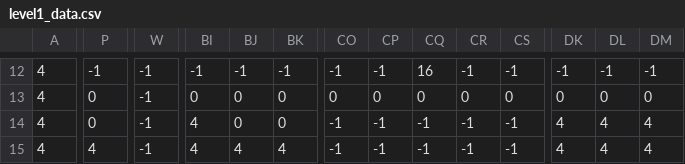
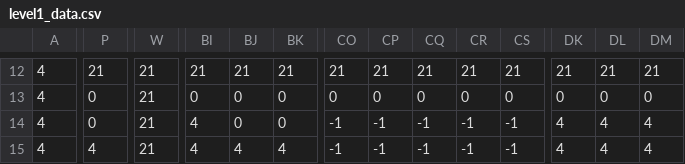
Before and after one commit to tam1mBD/project1, a CSV file: level1_data.csv, drawn as a sheet; only a part is shown, gaps mark what is left out; the diff covers the shown part only; the diff names each change by its address in the sheet, - before the commit and + after, or states it on an @@ line.

```diff
--- a/level1_data.csv
+++ b/level1_data.csv
-P12: -1
+P12: 21
-W12:W15: -1
+W12:W15: 21
-BI12: -1
+BI12: 21
-BJ12: -1
+BJ12: 21
-BK12: -1
+BK12: 21
-CO12: -1
+CO12: 21
-CP12: -1
+CP12: 21
-CQ12: 16
+CQ12: 21
-CR12: -1
+CR12: 21
-CS12: -1
+CS12: 21
-DK12: -1
+DK12: 21
-DL12: -1
+DL12: 21
-DM12: -1
+DM12: 21
```
Also changed, not shown: 50 edited cells elsewhere in this file, level2_data.csv, 10 other files.
